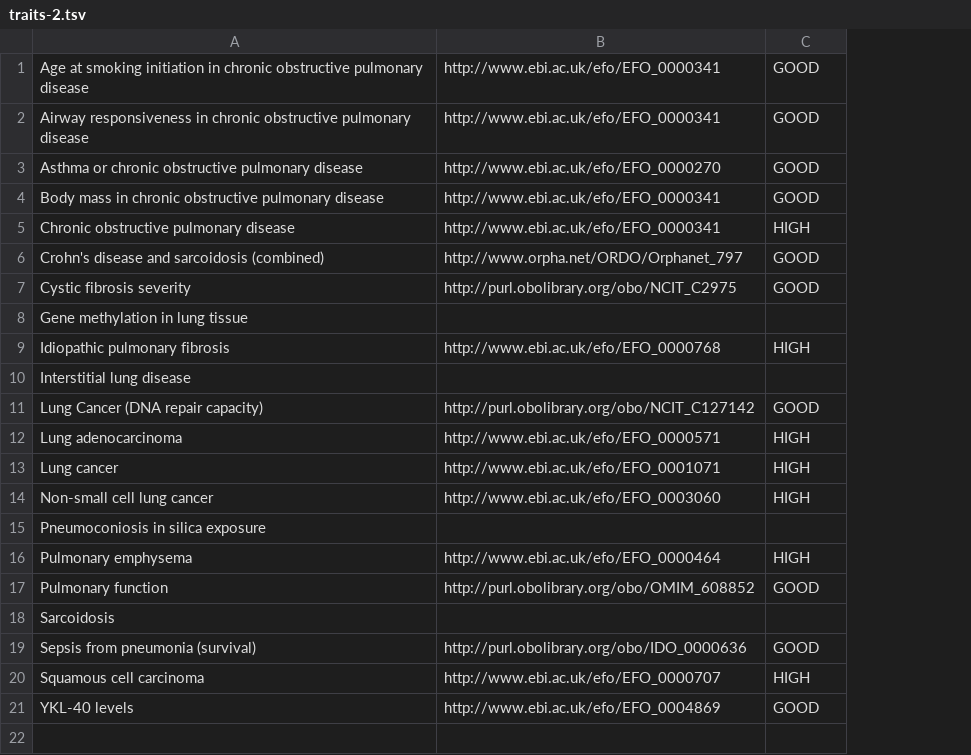
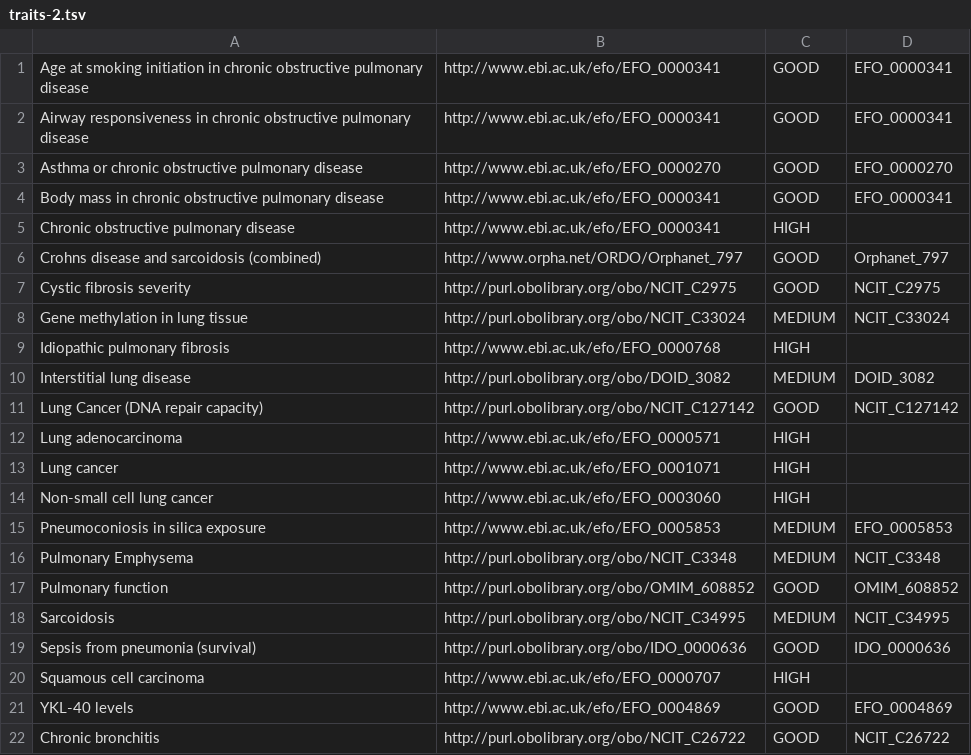
Before and after one commit to EBISPOT/ICBO2017, a TSV file: data/traits-2.tsv, drawn as a sheet; removed rows and columns are numbered as before the commit, all else as after; the diff names each change by its address in the sheet, - before the commit and + after, or states it on an @@ line.

```diff
--- a/data/traits-2.tsv
+++ b/data/traits-2.tsv
+column D, rows 1-15: EFO_0000341 | EFO_0000341 | EFO_0000270 | EFO_0000341 |  | Orphanet_797 | NCIT_C2975 | NCIT_C33024 |  | DOID_3082 | NCIT_C127142 |  |  |  | EFO_0005853; rows 17-21: OMIM_608852 | NCIT_C34995 | IDO_0000636 |  | EFO_0004869
-A6: Crohn's disease and sarcoidosis (combined)
+A6: Crohns disease and sarcoidosis (combined)
-B8: (empty)
+B8: http://purl.obolibrary.org/obo/NCIT_C33024
-C8: (empty)
+C8: MEDIUM
-B10: (empty)
+B10: http://purl.obolibrary.org/obo/DOID_3082
-C10: (empty)
+C10: MEDIUM
-B15: (empty)
+B15: http://www.ebi.ac.uk/efo/EFO_0005853
-C15: (empty)
+C15: MEDIUM
-row 16: Pulmonary emphysema | http://www.ebi.ac.uk/efo/EFO_0000464 | HIGH
+row 16: Pulmonary Emphysema | http://purl.obolibrary.org/obo/NCIT_C3348 | MEDIUM | NCIT_C3348
-B18: (empty)
+B18: http://purl.obolibrary.org/obo/NCIT_C34995
-C18: (empty)
+C18: MEDIUM
+row 22: Chronic bronchitis | http://purl.obolibrary.org/obo/NCIT_C26722 | GOOD | NCIT_C26722
```
Also changed, not shown: data/gwas-catalog-data-lung.csv, data/traits-1.tsv, 6 other files.
